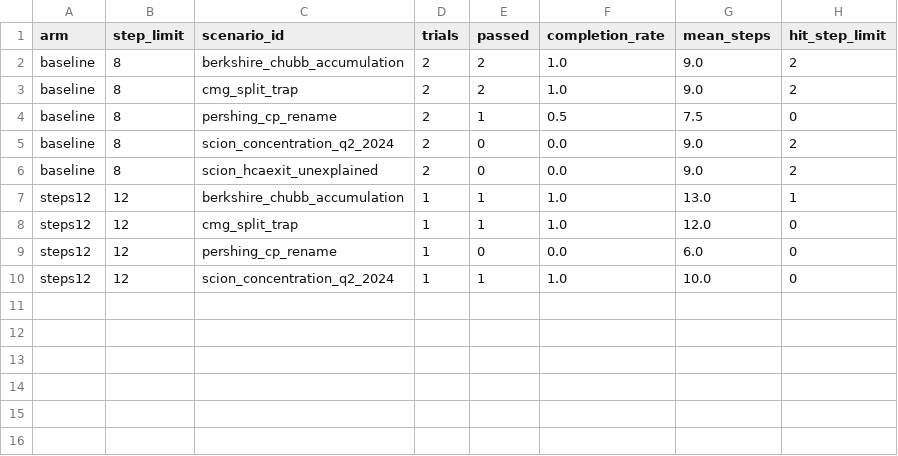
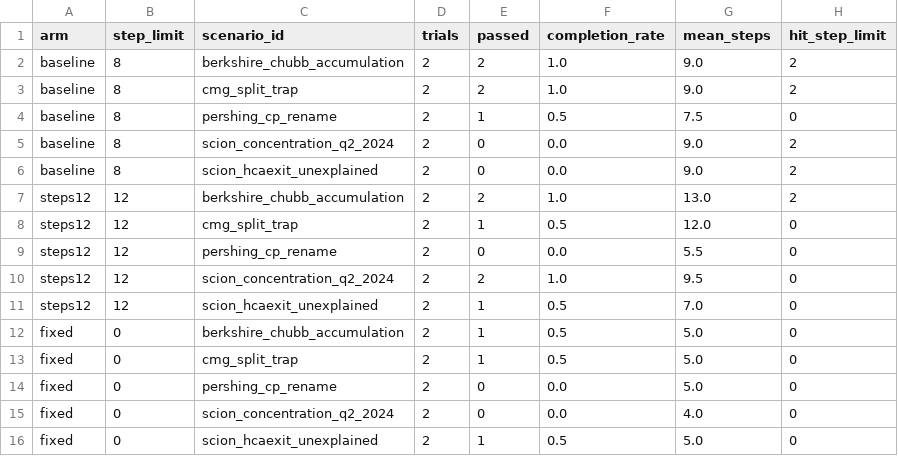
Before and after one commit to salkooheji/bellwether-agent, a CSV file: eval/results/summary.csv, drawn as a sheet.

Commit message:
Added experiment and fixed pipeline results, extended notebook to three arms

```diff
--- a/eval/results/summary.csv
+++ b/eval/results/summary.csv
@@ -6,5 +6,11 @@ baseline,8,scion_concentration_q2_2024,2,0,0.0,9.0,2
 baseline,8,scion_hcaexit_unexplained,2,0,0.0,9.0,2
-steps12,12,berkshire_chubb_accumulation,1,1,1.0,13.0,1
-steps12,12,cmg_split_trap,1,1,1.0,12.0,0
-steps12,12,pershing_cp_rename,1,0,0.0,6.0,0
-steps12,12,scion_concentration_q2_2024,1,1,1.0,10.0,0
+steps12,12,berkshire_chubb_accumulation,2,2,1.0,13.0,2
+steps12,12,cmg_split_trap,2,1,0.5,12.0,0
+steps12,12,pershing_cp_rename,2,0,0.0,5.5,0
+steps12,12,scion_concentration_q2_2024,2,2,1.0,9.5,0
+steps12,12,scion_hcaexit_unexplained,2,1,0.5,7.0,0
+fixed,0,berkshire_chubb_accumulation,2,1,0.5,5.0,0
+fixed,0,cmg_split_trap,2,1,0.5,5.0,0
+fixed,0,pershing_cp_rename,2,0,0.0,5.0,0
+fixed,0,scion_concentration_q2_2024,2,0,0.0,4.0,0
+fixed,0,scion_hcaexit_unexplained,2,1,0.5,5.0,0
```
Also changed, not shown: 4 other files.
